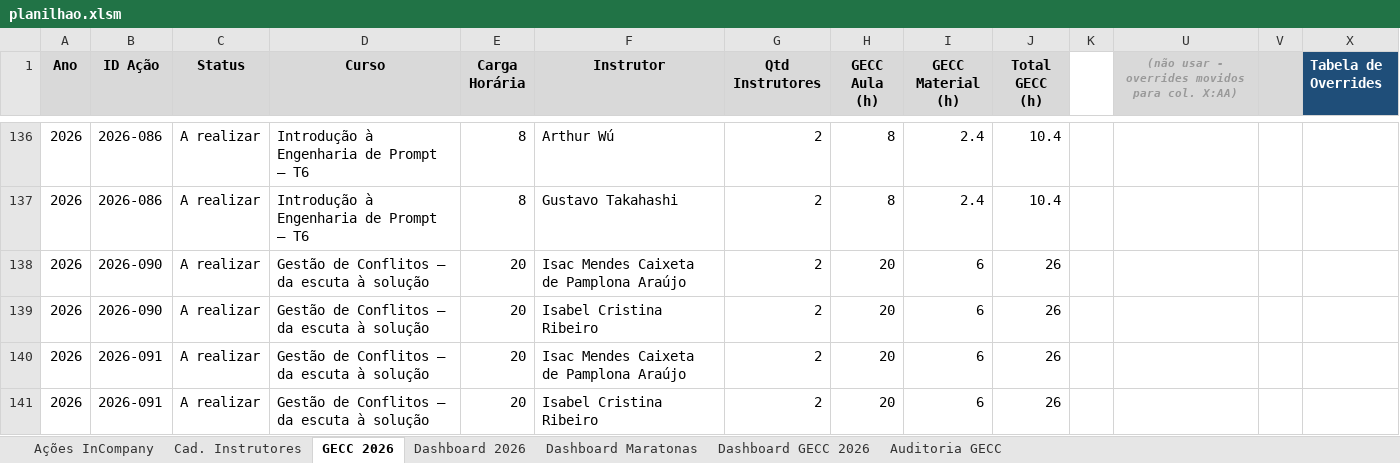
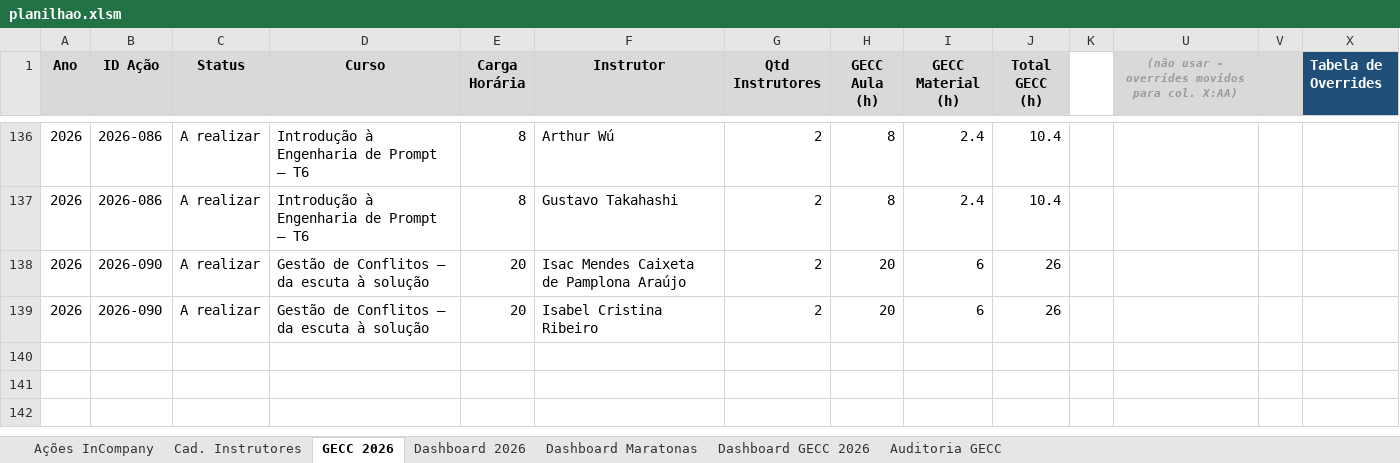
Before and after one commit to silvionascimentobh-lab/SAED-Dashboard, an Excel workbook: planilhao.xlsm, sheet GECC 2026, drawn as a sheet; only a part is shown, gaps mark what is left out; values as stored, in another font and other column widths than the file's, no borders; rows hold the shown columns only; the diff names each change by its address in the sheet, - before the commit and + after, or states it on an @@ line.

```diff
--- a/planilhao.xlsm (sheet GECC 2026)
+++ b/planilhao.xlsm (sheet GECC 2026)
-row 140: 2026 | 2026-091 | A realizar | Gestão de Conflitos – da escuta à solução | 20 | Isac Mendes Caixeta de Pamplona Araújo | 2 | 20 | 6 | 26
-row 141: 2026 | 2026-091 | A realizar | Gestão de Conflitos – da escuta à solução | 20 | Isabel Cristina Ribeiro | 2 | 20 | 6 | 26
```
Also changed, not shown: sheet Dashboard GECC 2026, sheet Ações InCompany, hidden cells.
